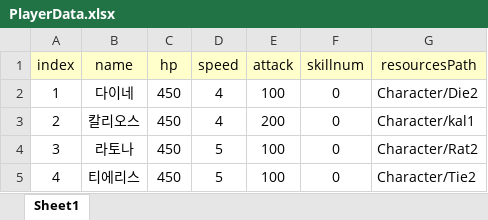
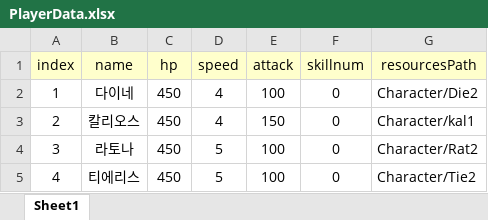
Before and after one commit to Nayoun00/Adven, an Excel workbook: Assets/Resources/DataSet/PlayerData.xlsx, sheet Sheet1, drawn as a sheet; values as stored, in another font and other column widths than the file's, no borders; the diff names each change by its address in the sheet, - before the commit and + after, or states it on an @@ line.

```diff
--- a/Assets/Resources/DataSet/PlayerData.xlsx (sheet Sheet1)
+++ b/Assets/Resources/DataSet/PlayerData.xlsx (sheet Sheet1)
-E3 (attack): 200
+E3 (attack): 150
```
Also changed, not shown: Assets/Resources/DataSet/DialogueDB.xlsx, 47 other files.
